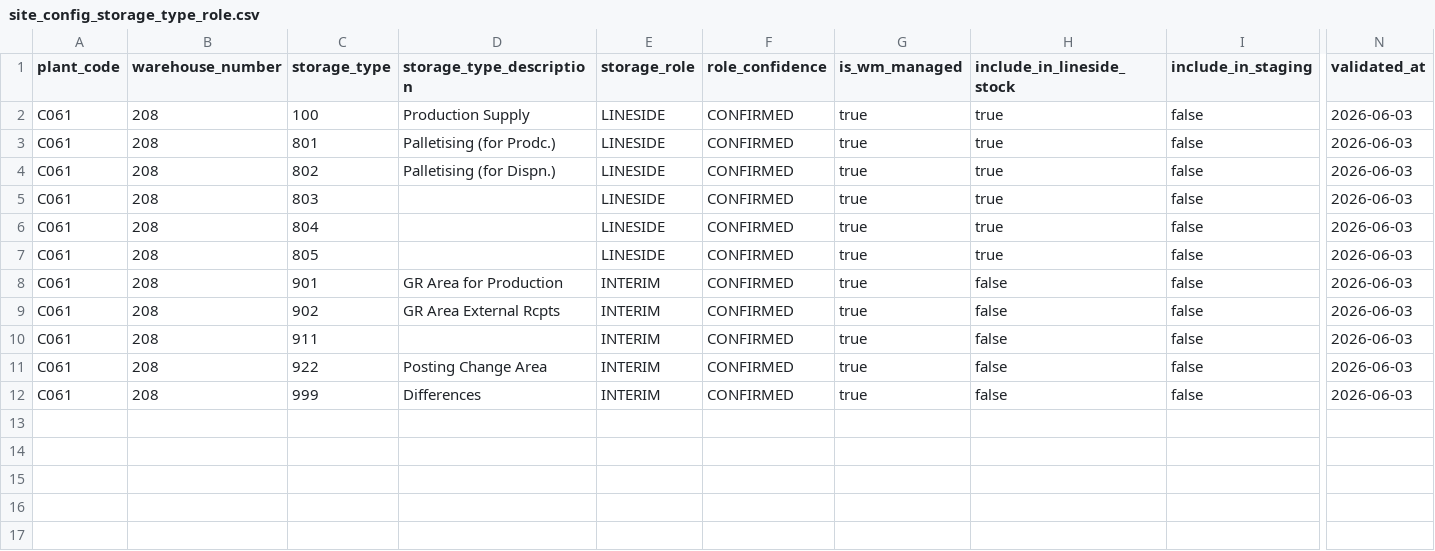
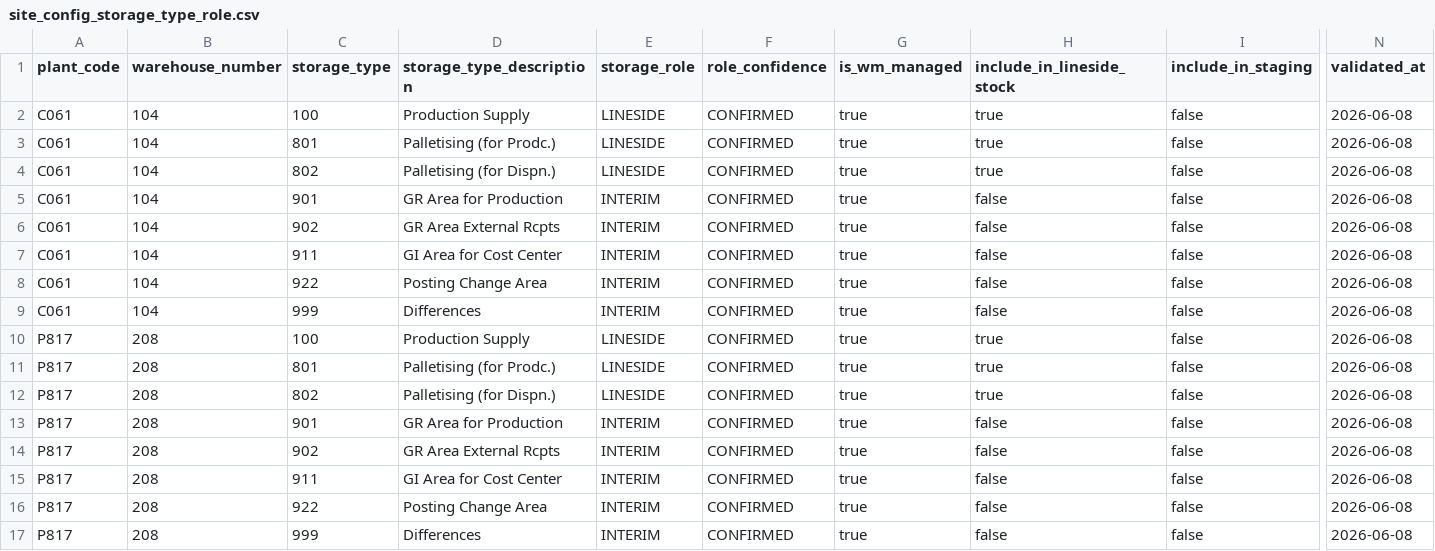
Before and after one commit to timgeldard/connected-operations-intelligence, a CSV file: data-products/io-reporting/resources/config/site_config_storage_type_role.csv, drawn as a sheet; only a part is shown, gaps mark what is left out; addresses are those after the commit; rows hold the shown columns only; the diff names each change by its address in the sheet, - before the commit and + after, or states it on an @@ line.

```diff
--- a/data-products/io-reporting/resources/config/site_config_storage_type_role.csv
+++ b/data-products/io-reporting/resources/config/site_config_storage_type_role.csv
-B2:B9 (warehouse_number): 208
+B2:B9 (warehouse_number): 104
-N2:N9 (validated_at): 2026-06-03
+N2:N9 (validated_at): 2026-06-08
-C5 (storage_type): 803
+C5 (storage_type): 901
-D5 (storage_type_description): (empty)
+D5 (storage_type_description): GR Area for Production
-E5:E7 (storage_role): LINESIDE
+E5:E7 (storage_role): INTERIM
-H5:H7 (include_in_lineside_stock): true
+H5:H7 (include_in_lineside_stock): false
-C6 (storage_type): 804
+C6 (storage_type): 902
-D6 (storage_type_description): (empty)
+D6 (storage_type_description): GR Area External Rcpts
-C7 (storage_type): 805
+C7 (storage_type): 911
-D7 (storage_type_description): (empty)
+D7 (storage_type_description): GI Area for Cost Center
-C8 (storage_type): 901
+C8 (storage_type): 922
-D8 (storage_type_description): GR Area for Production
+D8 (storage_type_description): Posting Change Area
-C9 (storage_type): 902
+C9 (storage_type): 999
-D9 (storage_type_description): GR Area External Rcpts
+D9 (storage_type_description): Differences
+row 10: P817 | 208 | 100 | Production Supply | LINESIDE | CONFIRMED | true | true | false | 2026-06-08
+row 11: P817 | 208 | 801 | Palletising (for Prodc.) | LINESIDE | CONFIRMED | true | true | false | 2026-06-08
+row 12: P817 | 208 | 802 | Palletising (for Dispn.) | LINESIDE | CONFIRMED | true | true | false | 2026-06-08
+row 13: P817 | 208 | 901 | GR Area for Production | INTERIM | CONFIRMED | true | false | false | 2026-06-08
+row 14: P817 | 208 | 902 | GR Area External Rcpts | INTERIM | CONFIRMED | true | false | false | 2026-06-08
-A15:A17 (plant_code): C061
+A15:A17 (plant_code): P817
-D15 (storage_type_description): (empty)
+D15 (storage_type_description): GI Area for Cost Center
-N15:N17 (validated_at): 2026-06-03
+N15:N17 (validated_at): 2026-06-08
```
Also changed, not shown: data-products/io-reporting/resources/config/site_config_plant.csv, data-products/io-reporting/resources/config/site_config_warehouse.csv, 15 other files.
